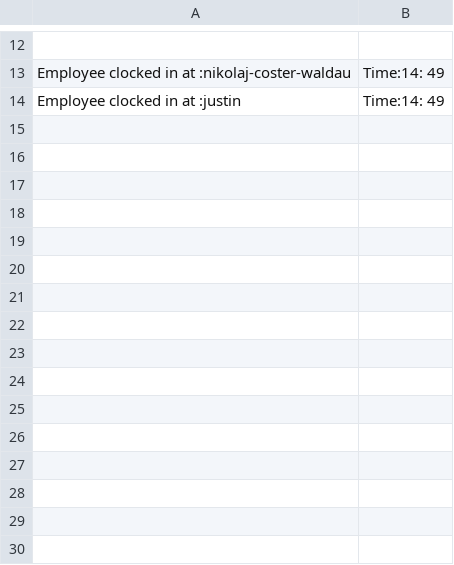
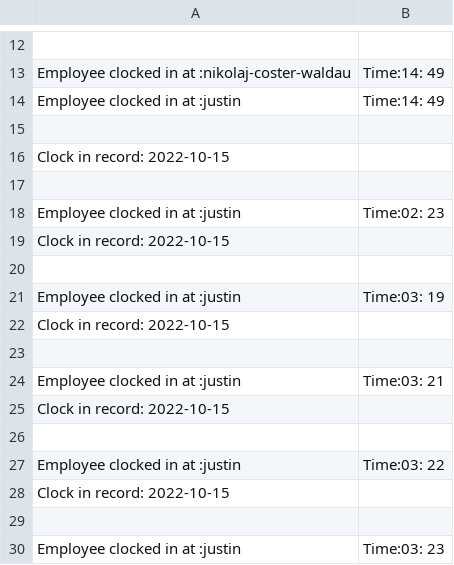
Before and after one commit to caolanmaguire/clock_in_software, a CSV file: program_functions/src/database.csv, drawn as a sheet; only a part is shown, gaps mark what is left out; the diff names each change by its address in the sheet, - before the commit and + after, or states it on an @@ line.

```diff
--- a/program_functions/src/database.csv
+++ b/program_functions/src/database.csv
+row 15: (empty)
+row 16: Clock in record: 2022-10-15
+row 17: (empty)
+row 18: Employee clocked in at :justin | Time:02: 23
+row 19: Clock in record: 2022-10-15
+row 20: (empty)
+row 21: Employee clocked in at :justin | Time:03: 19
+row 22: Clock in record: 2022-10-15
+row 23: (empty)
+row 24: Employee clocked in at :justin | Time:03: 21
+row 25: Clock in record: 2022-10-15
+row 26: (empty)
+row 27: Employee clocked in at :justin | Time:03: 22
+row 28: Clock in record: 2022-10-15
+row 29: (empty)
+row 30: Employee clocked in at :justin | Time:03: 23
```
Also changed, not shown: 3 other files.
